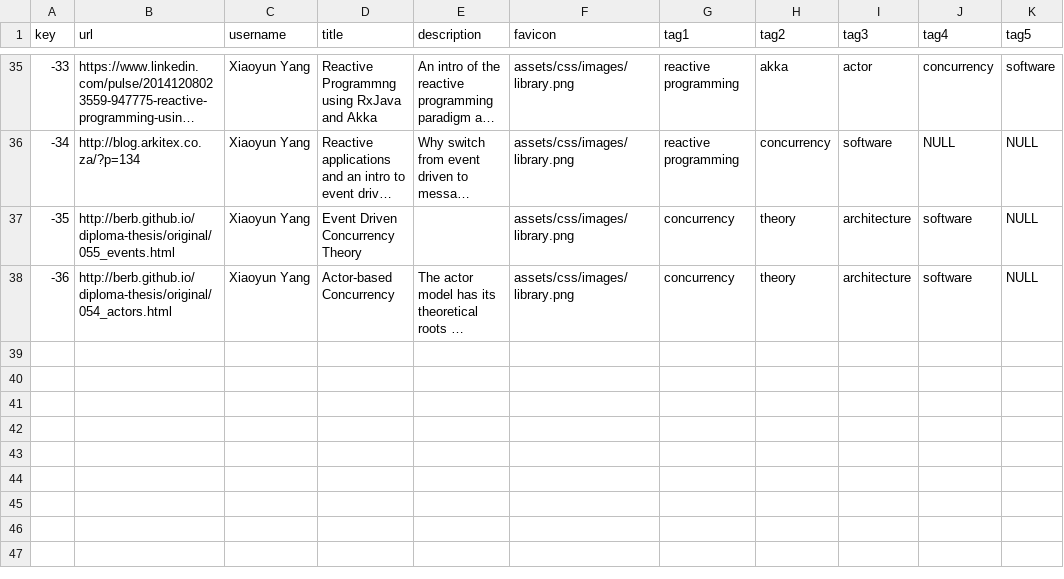
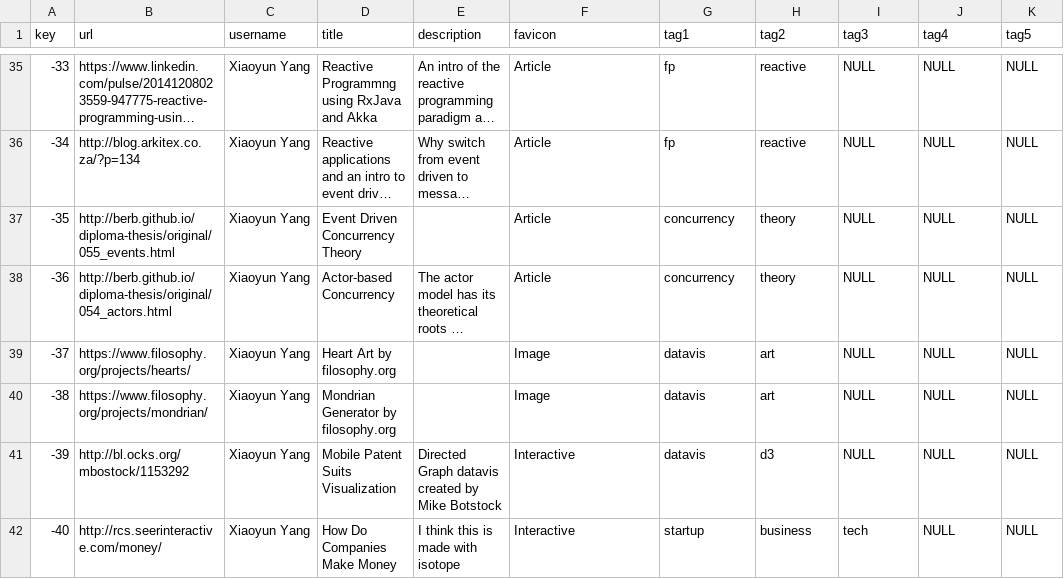
Before and after one commit to xiaoyunyang/xiaoyunyang.github.io, a CSV file: assets/data/profile/xyang-collection.csv, drawn as a sheet; only a part is shown, gaps mark what is left out; long unchanged cells end in …; the diff covers the shown part only; the diff names each change by its address in the sheet, - before the commit and + after, or states it on an @@ line.

```diff
--- a/assets/data/profile/xyang-collection.csv
+++ b/assets/data/profile/xyang-collection.csv
-F35:F38 (favicon): assets/css/images/library.png
+F35:F38 (favicon): Article
-G35:G36 (tag1): reactive programming
+G35:G36 (tag1): fp
-H35 (tag2): akka
+H35 (tag2): reactive
-I35 (tag3): actor
+I35 (tag3): NULL
-J35 (tag4): concurrency
+J35 (tag4): NULL
-K35 (tag5): software
+K35 (tag5): NULL
-H36 (tag2): concurrency
+H36 (tag2): reactive
-I36 (tag3): software
+I36 (tag3): NULL
-I37:I38 (tag3): architecture
+I37:I38 (tag3): NULL
-J37:J38 (tag4): software
+J37:J38 (tag4): NULL
+row 39: -37 | https://www.filosophy.org/projects/hearts/ | Xiaoyun Yang | Heart Art by filosophy.org |  | Image | datavis | art | NULL | NULL | NULL
+row 40: -38 | https://www.filosophy.org/projects/mondrian/ | Xiaoyun Yang | Mondrian Generator by filosophy.org |  | Image | datavis | art | NULL | NULL | NULL
+row 41: -39 | http://bl.ocks.org/mbostock/1153292 | Xiaoyun Yang | Mobile Patent Suits Visualization | Directed Graph datavis created by Mike Botstock | Interactive | datavis | d3 | NULL | NULL | NULL
+row 42: -40 | http://rcs.seerinteractive.com/money/ | Xiaoyun Yang | How Do Companies Make Money | I think this is made with isotope | Interactive | startup | business | tech | NULL | NULL
```
Also changed, not shown: 86 edited cells elsewhere in this file, matrix/collection.csv, matrix/data.csv, 7 other files.
